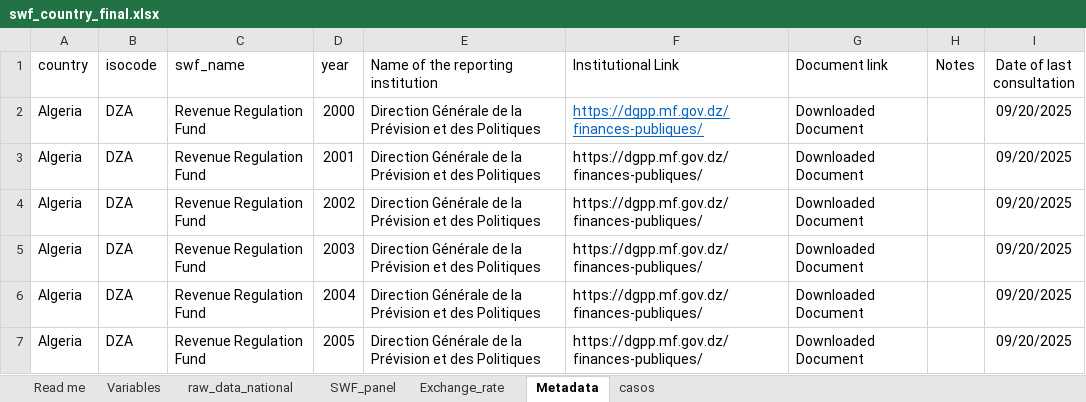
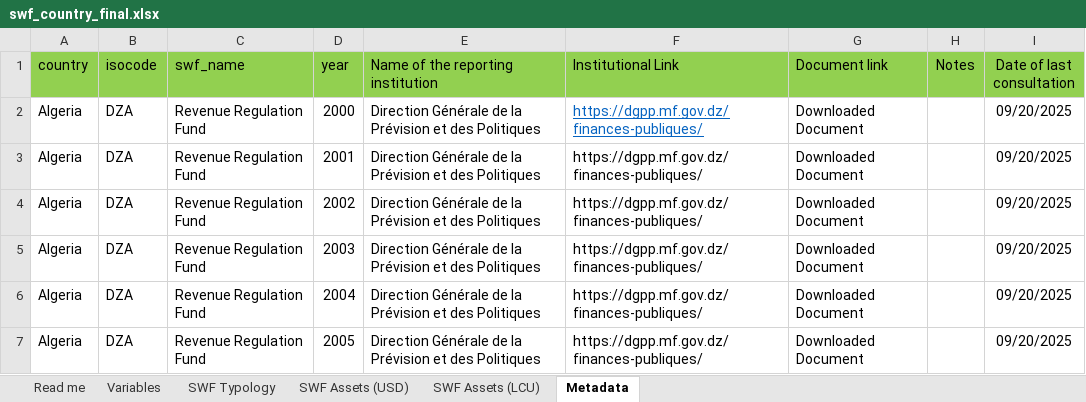
Before and after one commit to crondonm/swf_database, an Excel workbook: data/swf_country_final.xlsx, sheet Metadata, drawn as a sheet; only a part is shown; values as stored, in another font and other column widths than the file's, no borders; the diff names each change by its address in the sheet, - before the commit and + after, or states it on an @@ line.

```diff
--- a/data/swf_country_final.xlsx (sheet Metadata)
+++ b/data/swf_country_final.xlsx (sheet Metadata)
-sheet tab: raw_data_national
+sheet tab: SWF Typology
-sheet tab: SWF_panel
+sheet tab: SWF Assets (USD)
-sheet tab: Exchange_rate
+sheet tab: SWF Assets (LCU)
-sheet tab: casos
-A1:I1 fill: none
+A1:I1 fill: #92D050
```
Also changed, not shown: sheet SWF Typology, sheet Variables, sheet Read me, sheet SWF Assets (LCU), sheet SWF Assets (USD), formulas that keep their value.
